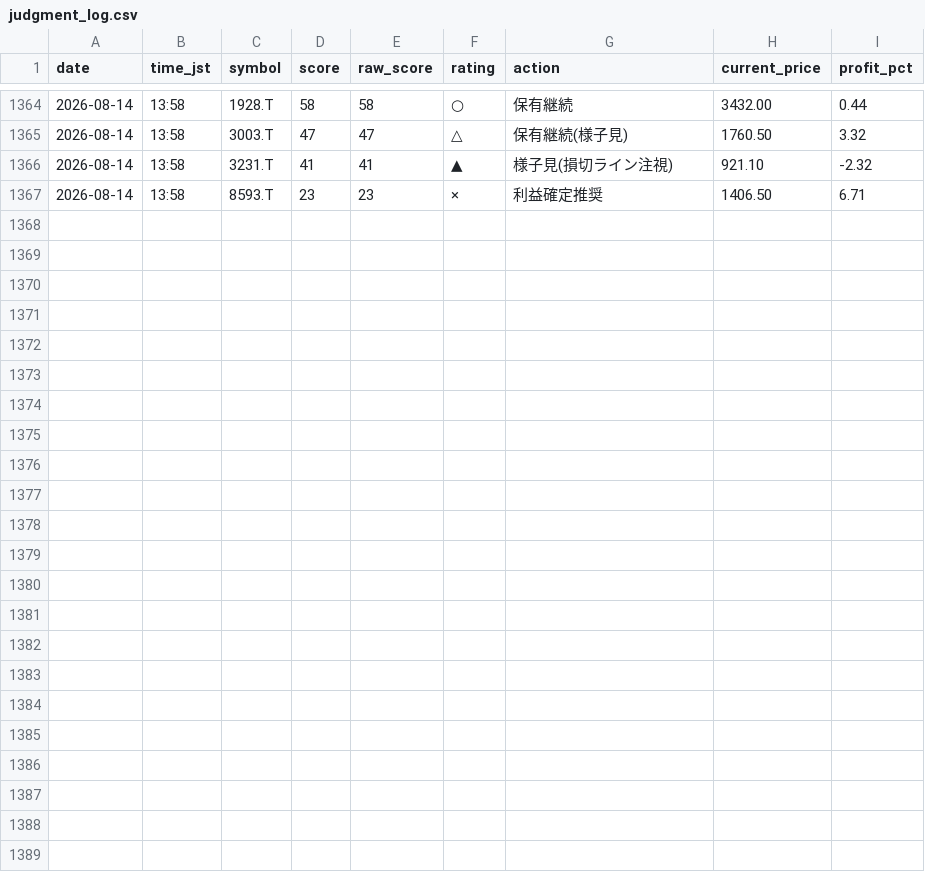
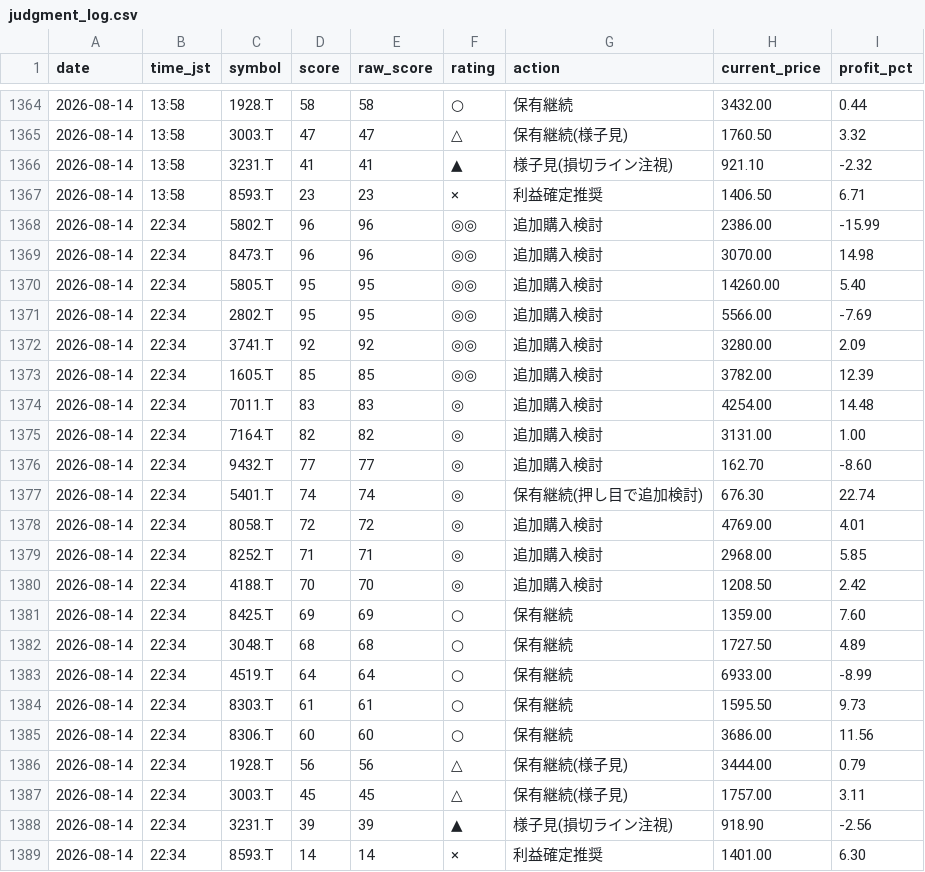
Before and after one commit to Maruko27o/stock-portfolio-analyzer, a CSV file: data/judgment_log.csv, drawn as a sheet; only a part is shown, gaps mark what is left out; the diff names each change by its address in the sheet, - before the commit and + after, or states it on an @@ line.

```diff
--- a/data/judgment_log.csv
+++ b/data/judgment_log.csv
+row 1368: 2026-08-14 | 22:34 | 5802.T | 96 | 96 | ◎◎ | 追加購入検討 | 2386.00 | -15.99
+row 1369: 2026-08-14 | 22:34 | 8473.T | 96 | 96 | ◎◎ | 追加購入検討 | 3070.00 | 14.98
+row 1370: 2026-08-14 | 22:34 | 5805.T | 95 | 95 | ◎◎ | 追加購入検討 | 14260.00 | 5.40
+row 1371: 2026-08-14 | 22:34 | 2802.T | 95 | 95 | ◎◎ | 追加購入検討 | 5566.00 | -7.69
+row 1372: 2026-08-14 | 22:34 | 3741.T | 92 | 92 | ◎◎ | 追加購入検討 | 3280.00 | 2.09
+row 1373: 2026-08-14 | 22:34 | 1605.T | 85 | 85 | ◎◎ | 追加購入検討 | 3782.00 | 12.39
+row 1374: 2026-08-14 | 22:34 | 7011.T | 83 | 83 | ◎ | 追加購入検討 | 4254.00 | 14.48
+row 1375: 2026-08-14 | 22:34 | 7164.T | 82 | 82 | ◎ | 追加購入検討 | 3131.00 | 1.00
+row 1376: 2026-08-14 | 22:34 | 9432.T | 77 | 77 | ◎ | 追加購入検討 | 162.70 | -8.60
+row 1377: 2026-08-14 | 22:34 | 5401.T | 74 | 74 | ◎ | 保有継続(押し目で追加検討) | 676.30 | 22.74
+row 1378: 2026-08-14 | 22:34 | 8058.T | 72 | 72 | ◎ | 追加購入検討 | 4769.00 | 4.01
+row 1379: 2026-08-14 | 22:34 | 8252.T | 71 | 71 | ◎ | 追加購入検討 | 2968.00 | 5.85
+row 1380: 2026-08-14 | 22:34 | 4188.T | 70 | 70 | ◎ | 追加購入検討 | 1208.50 | 2.42
+row 1381: 2026-08-14 | 22:34 | 8425.T | 69 | 69 | ○ | 保有継続 | 1359.00 | 7.60
+row 1382: 2026-08-14 | 22:34 | 3048.T | 68 | 68 | ○ | 保有継続 | 1727.50 | 4.89
+row 1383: 2026-08-14 | 22:34 | 4519.T | 64 | 64 | ○ | 保有継続 | 6933.00 | -8.99
+row 1384: 2026-08-14 | 22:34 | 8303.T | 61 | 61 | ○ | 保有継続 | 1595.50 | 9.73
+row 1385: 2026-08-14 | 22:34 | 8306.T | 60 | 60 | ○ | 保有継続 | 3686.00 | 11.56
+row 1386: 2026-08-14 | 22:34 | 1928.T | 56 | 56 | △ | 保有継続(様子見) | 3444.00 | 0.79
+row 1387: 2026-08-14 | 22:34 | 3003.T | 45 | 45 | △ | 保有継続(様子見) | 1757.00 | 3.11
+row 1388: 2026-08-14 | 22:34 | 3231.T | 39 | 39 | ▲ | 様子見(損切ライン注視) | 918.90 | -2.56
+row 1389: 2026-08-14 | 22:34 | 8593.T | 14 | 14 | × | 利益確定推奨 | 1401.00 | 6.30
```
Also changed, not shown: data/subscore_log.csv.
